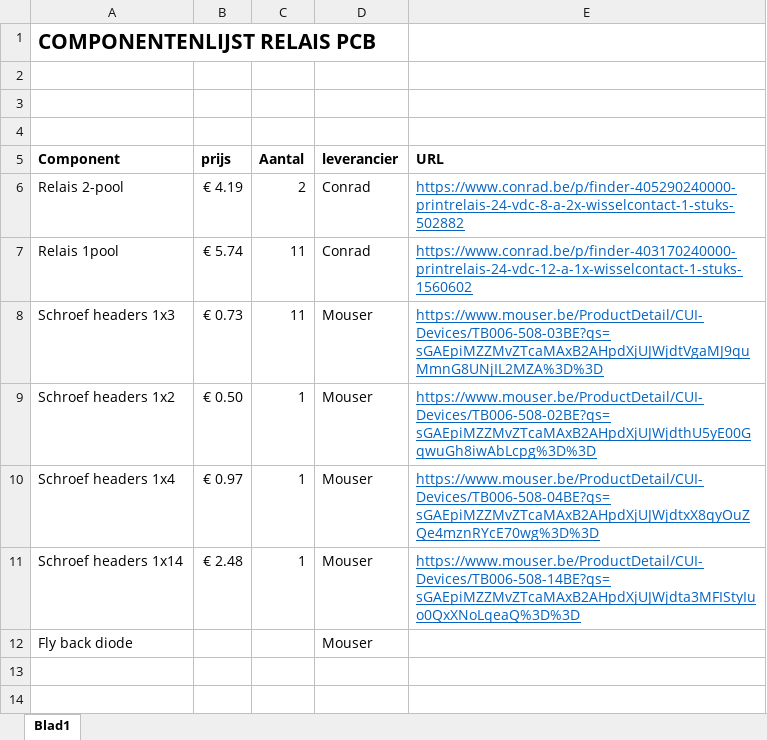
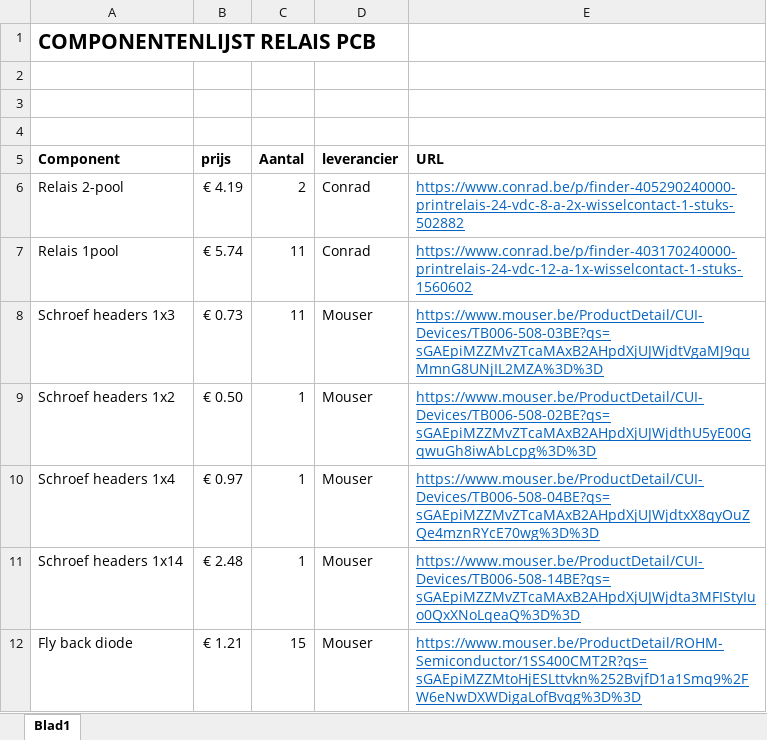
Before and after one commit to KingAbad/Autonomous_Cart_2, an Excel workbook: ComponentenlijstRelaisPCB.xlsx, sheet Blad1, drawn as a sheet; values as stored, in another font and other column widths than the file's, no borders; the diff names each change by its address in the sheet, - before the commit and + after, or states it on an @@ line.

Commit message:
Flyback dioden toegevoeg aan componentenlijst

```diff
--- a/ComponentenlijstRelaisPCB.xlsx (sheet Blad1)
+++ b/ComponentenlijstRelaisPCB.xlsx (sheet Blad1)
-B12 (prijs): (empty)
+B12 (prijs): € 1.21
-C12 (Aantal): (empty)
+C12 (Aantal): 15
-E12 (URL): (empty)
+E12 (URL): https://www.mouser.be/ProductDetail/ROHM-Semiconductor/1SS400CMT2R?qs=sGAEpiMZZMtoHjESLttvkn%252BvjfD1a1Smq9%2FW6eNwDXWDigaLofBvqg%3D%3D
```
